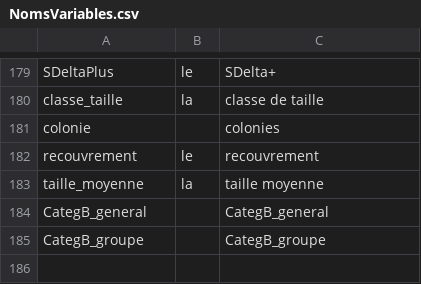
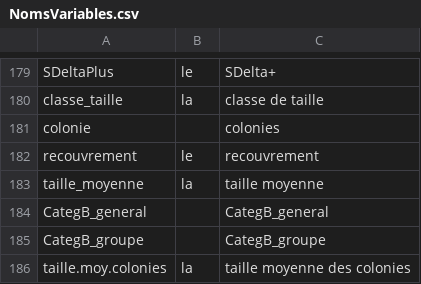
Before and after one commit to yreecht/Plateforme_PAMPA, a CSV file: Exec/NomsVariables.csv, drawn as a sheet; only a part is shown, gaps mark what is left out; the diff names each change by its address in the sheet, - before the commit and + after, or states it on an @@ line.

Commit message:
Version 0.95 :  * Correction d'un bug bloquant au chargement des données (changement de répertoire de travail non pris encompte pour certains fichiers d'entrées/sorties.  * Mise en place d'un système de positionnement + remise au premier plan des fenêtres.  * Ajout de la taille moyenne des colonies pour le benthos.
git-svn-id: svn://localhost@37 8ebfeadf-b5f3-be42-b472-c96887378374

```diff
--- a/Exec/NomsVariables.csv
+++ b/Exec/NomsVariables.csv
+row 186: taille.moy.colonies | la | taille moyenne des colonies
```
Also changed, not shown: 13 other files.
